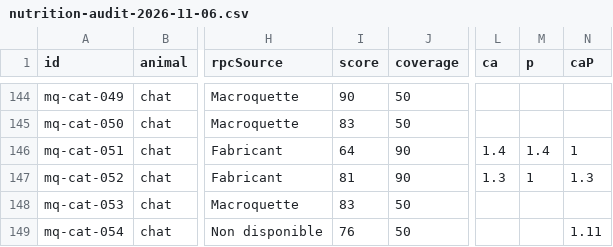
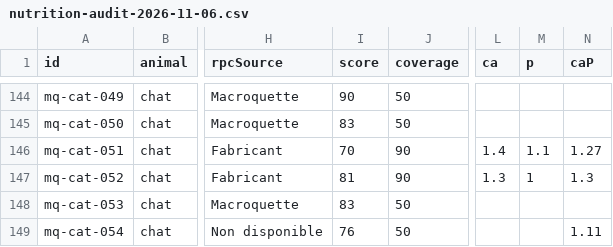
Before and after one commit to vincent93140/crocami, a CSV file: reports/nutrition-audit-2026-11-06.csv, drawn as a sheet; only a part is shown, gaps mark what is left out; the diff names each change by its address in the sheet, - before the commit and + after, or states it on an @@ line.

Commit message:
Actualise le rapport des notes après correction Ownat Daily Care

```diff
--- a/reports/nutrition-audit-2026-11-06.csv
+++ b/reports/nutrition-audit-2026-11-06.csv
-I146 (score): 64
+I146 (score): 70
-M146 (p): 1.4
+M146 (p): 1.1
-N146 (caP): 1
+N146 (caP): 1.27
```
